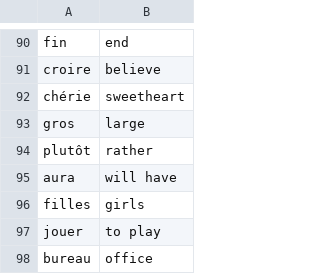
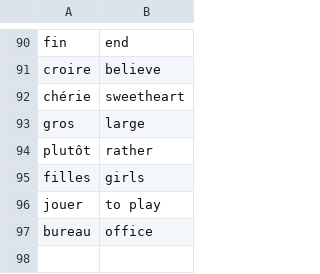
Before and after one commit to maciejzettt/100DAYS, a CSV file: src/Day31/data/words_to_learn.csv, drawn as a sheet; only a part is shown, gaps mark what is left out; the diff names each change by its address in the sheet, - before the commit and + after, or states it on an @@ line.

```diff
--- a/src/Day31/data/words_to_learn.csv
+++ b/src/Day31/data/words_to_learn.csv
-row 95: aura | will have
```
Also changed, not shown: 3 other files.
